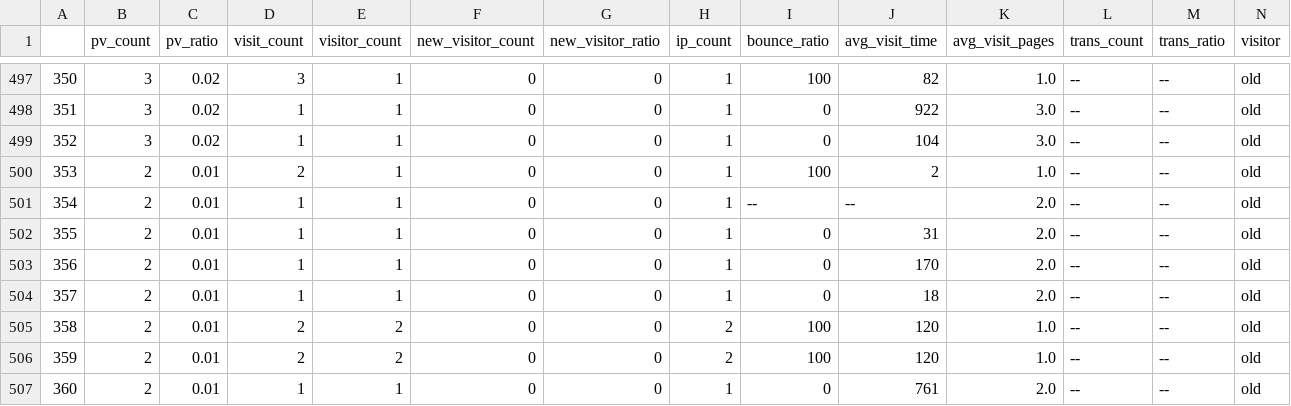
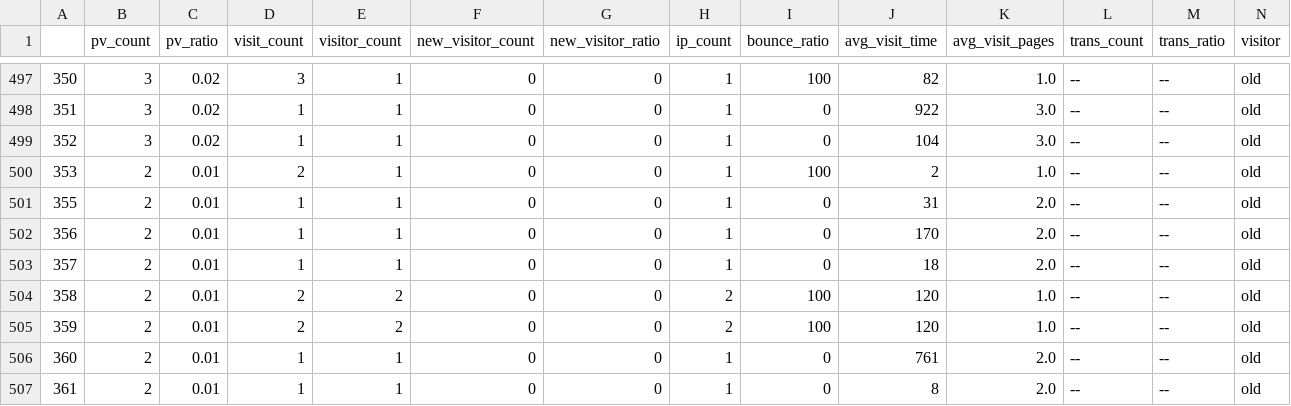
Before and after one commit to murphy-mtt/bio, a CSV file: bdtj/all_source.csv, drawn as a sheet; only a part is shown, gaps mark what is left out; the shorter side is filled out with more unchanged rows; rows hold the shown columns only; the diff names each change by its address in the sheet, - before the commit and + after, or states it on an @@ line.

```diff
--- a/bdtj/all_source.csv
+++ b/bdtj/all_source.csv
-row 501: 354 | 2 | 0.01 | 1 | 1 | 0 | 0 | 1 | -- | -- | 2.0 | -- | -- | old
```
Also changed, not shown: 3 other files.
